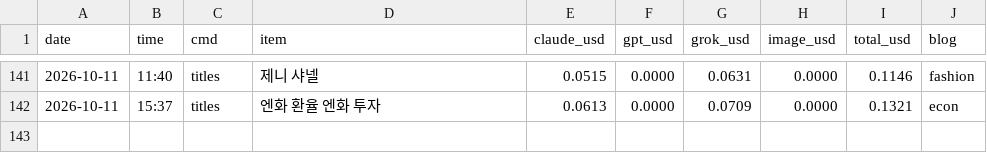
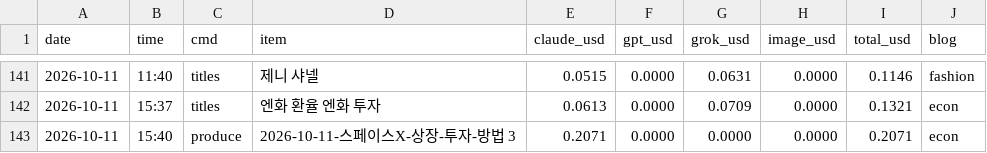
Before and after one commit to mahatera9218-create/shorts-engine, a CSV file: econ/costs.csv, drawn as a sheet; only a part is shown, gaps mark what is left out; the diff names each change by its address in the sheet, - before the commit and + after, or states it on an @@ line.

```diff
--- a/econ/costs.csv
+++ b/econ/costs.csv
+row 143: 2026-10-11 | 15:40 | produce | 2026-10-11-스페이스X-상장-투자-방법 3 | 0.2071 | 0.0000 | 0.0000 | 0.0000 | 0.2071 | econ
```
Also changed, not shown: 6 other files.
